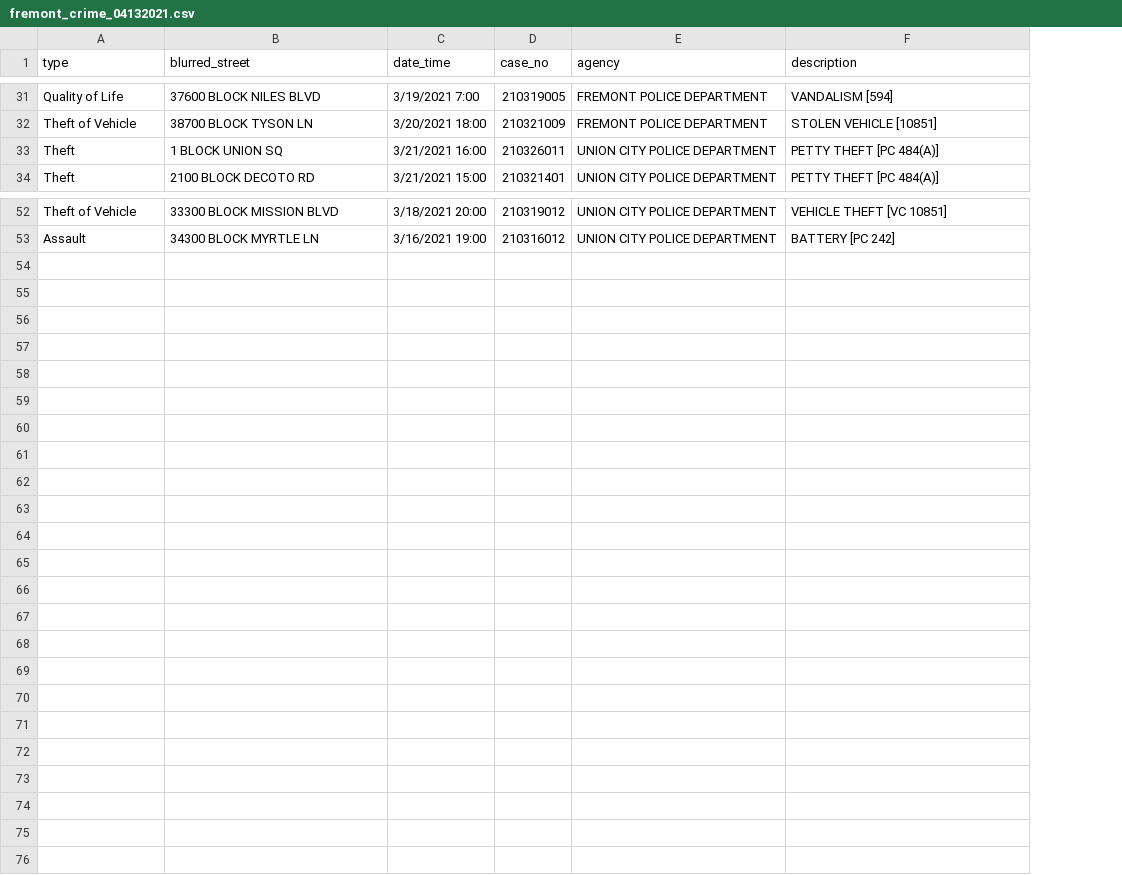
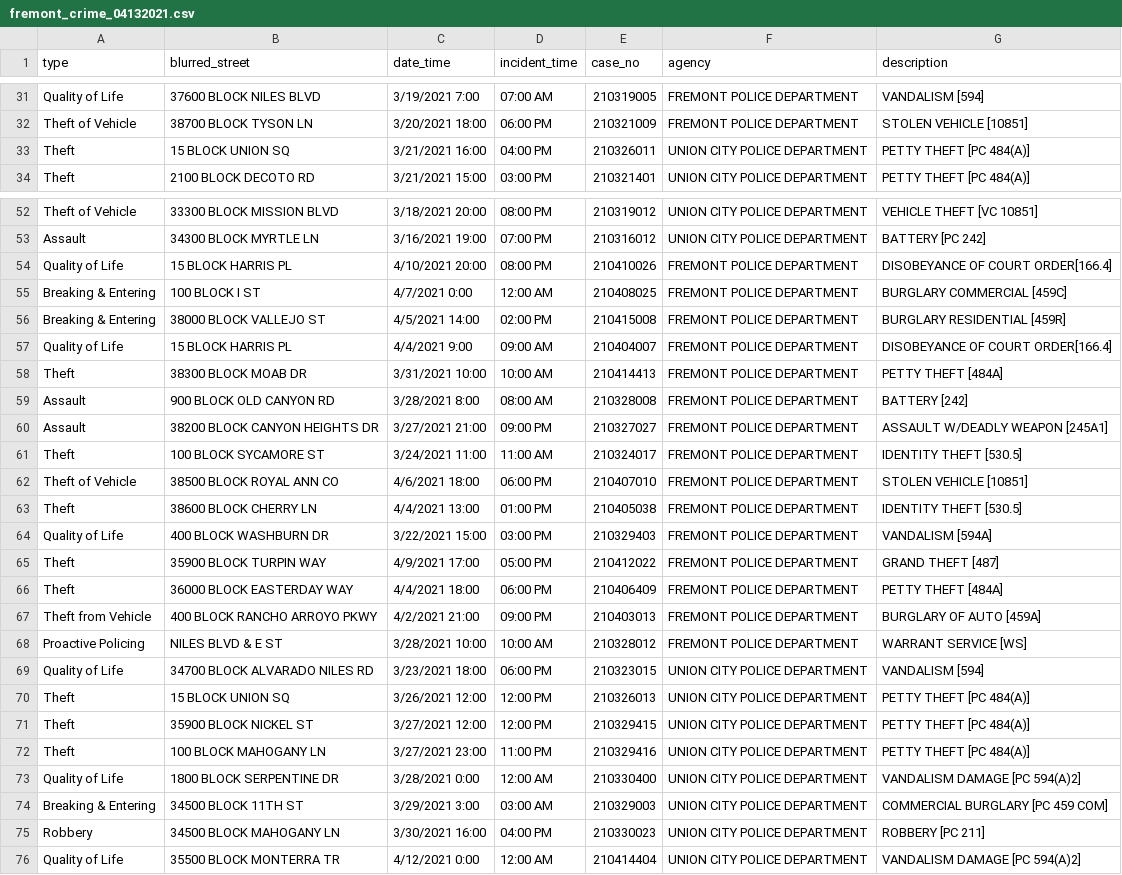
Before and after one commit to francine-stephens/soc176-data-processing, a CSV file: A4/fremont_crime_04132021.csv, drawn as a sheet; only a part is shown, gaps mark what is left out; the diff names each change by its address in the sheet, - before the commit and + after, or states it on an @@ line.

Commit message:
Fremont CA geocoded

```diff
--- a/A4/fremont_crime_04132021.csv
+++ b/A4/fremont_crime_04132021.csv
+column D (incident_time), rows 31-34: 07:00 AM | 06:00 PM | 04:00 PM | 03:00 PM; rows 52-53: 08:00 PM | 07:00 PM
-B33 (blurred_street): 1 BLOCK UNION SQ
+B33 (blurred_street): 15 BLOCK UNION SQ
+row 54: Quality of Life | 15 BLOCK HARRIS PL | 4/10/2021 20:00 | 08:00 PM | 210410026 | FREMONT POLICE DEPARTMENT | DISOBEYANCE OF COURT ORDER[166.4]
+row 55: Breaking & Entering | 100 BLOCK I ST | 4/7/2021 0:00 | 12:00 AM | 210408025 | FREMONT POLICE DEPARTMENT | BURGLARY COMMERCIAL [459C]
+row 56: Breaking & Entering | 38000 BLOCK VALLEJO ST | 4/5/2021 14:00 | 02:00 PM | 210415008 | FREMONT POLICE DEPARTMENT | BURGLARY RESIDENTIAL [459R]
+row 57: Quality of Life | 15 BLOCK HARRIS PL | 4/4/2021 9:00 | 09:00 AM | 210404007 | FREMONT POLICE DEPARTMENT | DISOBEYANCE OF COURT ORDER[166.4]
+row 58: Theft | 38300 BLOCK MOAB DR | 3/31/2021 10:00 | 10:00 AM | 210414413 | FREMONT POLICE DEPARTMENT | PETTY THEFT [484A]
+row 59: Assault | 900 BLOCK OLD CANYON RD | 3/28/2021 8:00 | 08:00 AM | 210328008 | FREMONT POLICE DEPARTMENT | BATTERY [242]
+row 60: Assault | 38200 BLOCK CANYON HEIGHTS DR | 3/27/2021 21:00 | 09:00 PM | 210327027 | FREMONT POLICE DEPARTMENT | ASSAULT W/DEADLY WEAPON [245A1]
+row 61: Theft | 100 BLOCK SYCAMORE ST | 3/24/2021 11:00 | 11:00 AM | 210324017 | FREMONT POLICE DEPARTMENT | IDENTITY THEFT [530.5]
+row 62: Theft of Vehicle | 38500 BLOCK ROYAL ANN CO | 4/6/2021 18:00 | 06:00 PM | 210407010 | FREMONT POLICE DEPARTMENT | STOLEN VEHICLE [10851]
+row 63: Theft | 38600 BLOCK CHERRY LN | 4/4/2021 13:00 | 01:00 PM | 210405038 | FREMONT POLICE DEPARTMENT | IDENTITY THEFT [530.5]
+row 64: Quality of Life | 400 BLOCK WASHBURN DR | 3/22/2021 15:00 | 03:00 PM | 210329403 | FREMONT POLICE DEPARTMENT | VANDALISM [594A]
+row 65: Theft | 35900 BLOCK TURPIN WAY | 4/9/2021 17:00 | 05:00 PM | 210412022 | FREMONT POLICE DEPARTMENT | GRAND THEFT [487]
+row 66: Theft | 36000 BLOCK EASTERDAY WAY | 4/4/2021 18:00 | 06:00 PM | 210406409 | FREMONT POLICE DEPARTMENT | PETTY THEFT [484A]
+row 67: Theft from Vehicle | 400 BLOCK RANCHO ARROYO PKWY | 4/2/2021 21:00 | 09:00 PM | 210403013 | FREMONT POLICE DEPARTMENT | BURGLARY OF AUTO [459A]
+row 68: Proactive Policing | NILES BLVD & E ST | 3/28/2021 10:00 | 10:00 AM | 210328012 | FREMONT POLICE DEPARTMENT | WARRANT SERVICE [WS]
+row 69: Quality of Life | 34700 BLOCK ALVARADO NILES RD | 3/23/2021 18:00 | 06:00 PM | 210323015 | UNION CITY POLICE DEPARTMENT | VANDALISM [594]
+row 70: Theft | 15 BLOCK UNION SQ | 3/26/2021 12:00 | 12:00 PM | 210326013 | UNION CITY POLICE DEPARTMENT | PETTY THEFT [PC 484(A)]
+row 71: Theft | 35900 BLOCK NICKEL ST | 3/27/2021 12:00 | 12:00 PM | 210329415 | UNION CITY POLICE DEPARTMENT | PETTY THEFT [PC 484(A)]
+row 72: Theft | 100 BLOCK MAHOGANY LN | 3/27/2021 23:00 | 11:00 PM | 210329416 | UNION CITY POLICE DEPARTMENT | PETTY THEFT [PC 484(A)]
+row 73: Quality of Life | 1800 BLOCK SERPENTINE DR | 3/28/2021 0:00 | 12:00 AM | 210330400 | UNION CITY POLICE DEPARTMENT | VANDALISM DAMAGE [PC 594(A)2]
+row 74: Breaking & Entering | 34500 BLOCK 11TH ST | 3/29/2021 3:00 | 03:00 AM | 210329003 | UNION CITY POLICE DEPARTMENT | COMMERCIAL BURGLARY [PC 459 COM]
+row 75: Robbery | 34500 BLOCK MAHOGANY LN | 3/30/2021 16:00 | 04:00 PM | 210330023 | UNION CITY POLICE DEPARTMENT | ROBBERY [PC 211]
+row 76: Quality of Life | 35500 BLOCK MONTERRA TR | 4/12/2021 0:00 | 12:00 AM | 210414404 | UNION CITY POLICE DEPARTMENT | VANDALISM DAMAGE [PC 594(A)2]
```
Also changed, not shown: 2 other files.
